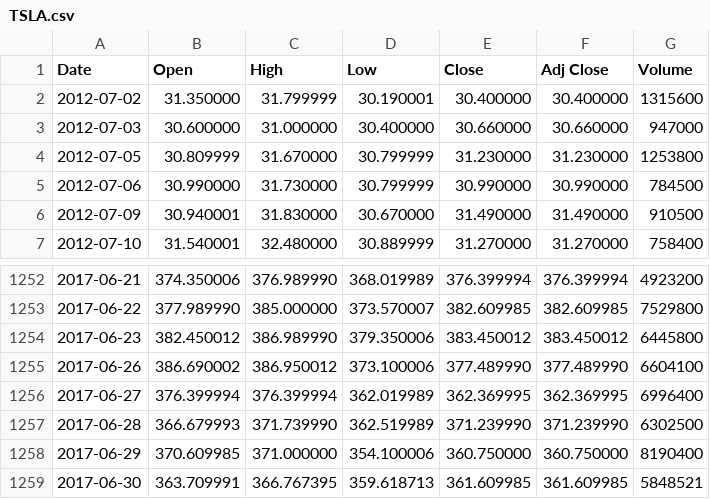
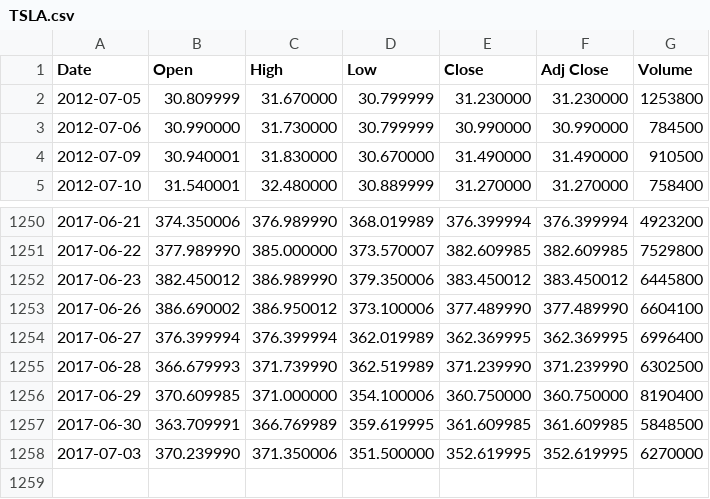
Before and after one commit to aaggarw99/TSLA, a CSV file: data/TSLA.csv (was TSLA.csv), drawn as a sheet; only a part is shown, gaps mark what is left out.

```diff
--- a/TSLA.csv
+++ b/data/TSLA.csv
@@ -1,4 +1,2 @@
 Date,Open,High,Low,Close,Adj Close,Volume
-2012-07-02,31.350000,31.799999,30.190001,30.400000,30.400000,1315600
-2012-07-03,30.600000,31.000000,30.400000,30.660000,30.660000,947000
 2012-07-05,30.809999,31.670000,30.799999,31.230000,31.230000,1253800
@@ -1258,2 +1256,3 @@ Date,Open,High,Low,Close,Adj Close,Volume
 2017-06-29,370.609985,371.000000,354.100006,360.750000,360.750000,8190400
-2017-06-30,363.709991,366.767395,359.618713,361.609985,361.609985,5848521
+2017-06-30,363.709991,366.769989,359.619995,361.609985,361.609985,5848500
+2017-07-03,370.239990,371.350006,351.500000,352.619995,352.619995,6270000
```
Also changed, not shown: 6 other files.
